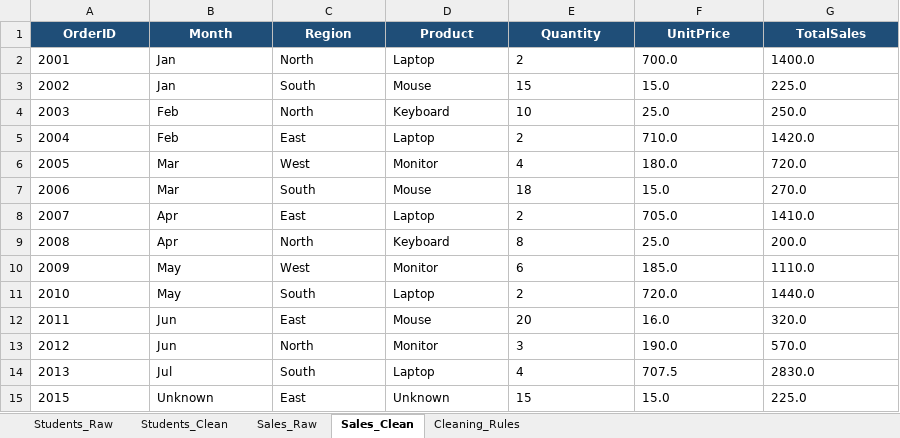
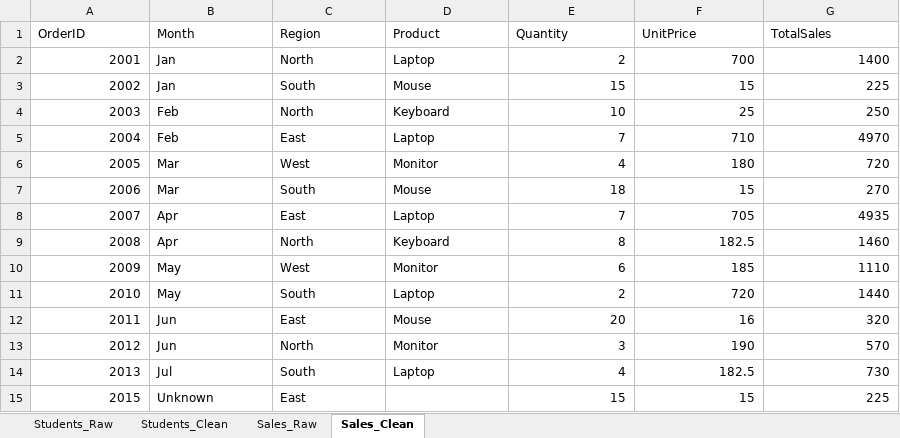
Before and after one commit to arthana-dev/python-and-R, an Excel workbook: DATA/data cleaning lab/cleaned data/Python_Lab_Cleaned_Datasets.xlsx, sheet Sales_Clean, drawn as a sheet; values as stored, in another font and other column widths than the file's, no borders; table styles not drawn; the diff names each change by its address in the sheet, - before the commit and + after, or states it on an @@ line.

Commit message:
Add completed data cleaning lab

```diff
--- a/DATA/data cleaning lab/cleaned data/Python_Lab_Cleaned_Datasets.xlsx (sheet Sales_Clean)
+++ b/DATA/data cleaning lab/cleaned data/Python_Lab_Cleaned_Datasets.xlsx (sheet Sales_Clean)
-sheet tab: Cleaning_Rules
@@ A1:G1 fill: #1F4E78 → none, bold: on → off, text colour: #FFFFFF → black, alignment: center → left @@
-A2:A15 alignment: left
+A2:A15 alignment: right
-E2:E4 alignment: left
+E2:E4 alignment: right
-F2 (UnitPrice): 700.0
+F2 (UnitPrice): 700
-G2 (TotalSales): 1400.0
+G2 (TotalSales): 1400
-F3 (UnitPrice): 15.0
+F3 (UnitPrice): 15
-G3 (TotalSales): 225.0
+G3 (TotalSales): 225
-F4 (UnitPrice): 25.0
+F4 (UnitPrice): 25
-G4 (TotalSales): 250.0
+G4 (TotalSales): 250
-E5 (Quantity): 2
+E5 (Quantity): 7
-F5 (UnitPrice): 710.0
+F5 (UnitPrice): 710
-G5 (TotalSales): 1420.0
+G5 (TotalSales): 4970
-E6:E7 alignment: left
+E6:E7 alignment: right
-F6 (UnitPrice): 180.0
+F6 (UnitPrice): 180
-G6 (TotalSales): 720.0
+G6 (TotalSales): 720
-F7 (UnitPrice): 15.0
+F7 (UnitPrice): 15
-G7 (TotalSales): 270.0
+G7 (TotalSales): 270
-E8 (Quantity): 2
+E8 (Quantity): 7
-F8 (UnitPrice): 705.0
+F8 (UnitPrice): 705
-G8 (TotalSales): 1410.0
+G8 (TotalSales): 4935
-E9:E15 alignment: left
+E9:E15 alignment: right
-F9 (UnitPrice): 25.0
+F9 (UnitPrice): 182.5
-G9 (TotalSales): 200.0
+G9 (TotalSales): 1460
-F10 (UnitPrice): 185.0
+F10 (UnitPrice): 185
-G10 (TotalSales): 1110.0
+G10 (TotalSales): 1110
-F11 (UnitPrice): 720.0
+F11 (UnitPrice): 720
-G11 (TotalSales): 1440.0
+G11 (TotalSales): 1440
-F12 (UnitPrice): 16.0
+F12 (UnitPrice): 16
-G12 (TotalSales): 320.0
+G12 (TotalSales): 320
-F13 (UnitPrice): 190.0
+F13 (UnitPrice): 190
-G13 (TotalSales): 570.0
+G13 (TotalSales): 570
-F14 (UnitPrice): 707.5
+F14 (UnitPrice): 182.5
-G14 (TotalSales): 2830.0
+G14 (TotalSales): 730
-D15 (Product): Unknown
+D15 (Product): (empty)
-F15 (UnitPrice): 15.0
+F15 (UnitPrice): 15
-G15 (TotalSales): 225.0
+G15 (TotalSales): 225
```
Also changed, not shown: sheet Students_Raw, sheet Students_Clean, sheet Sales_Raw, 4 other files.
